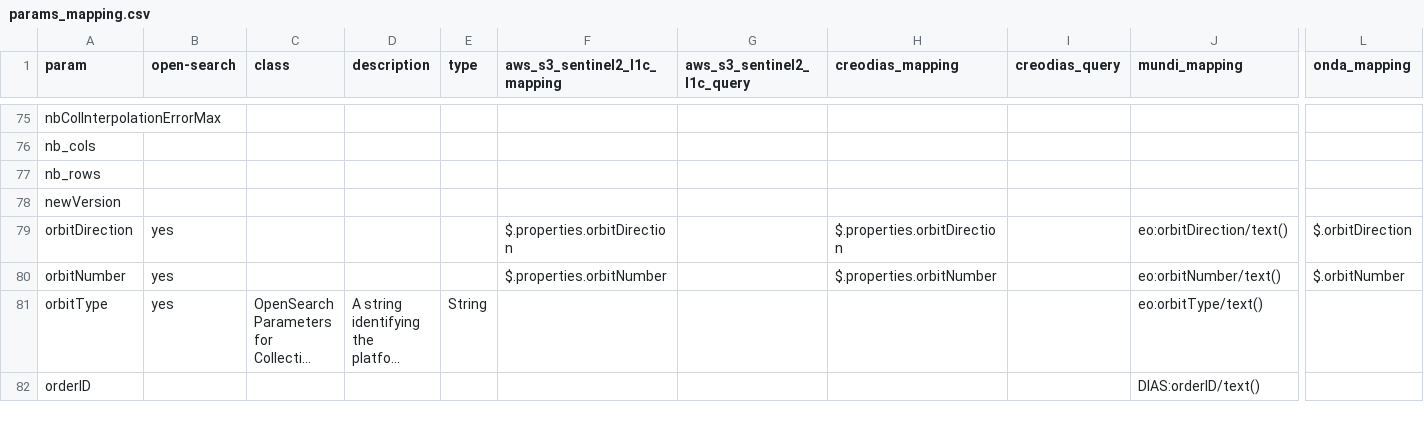
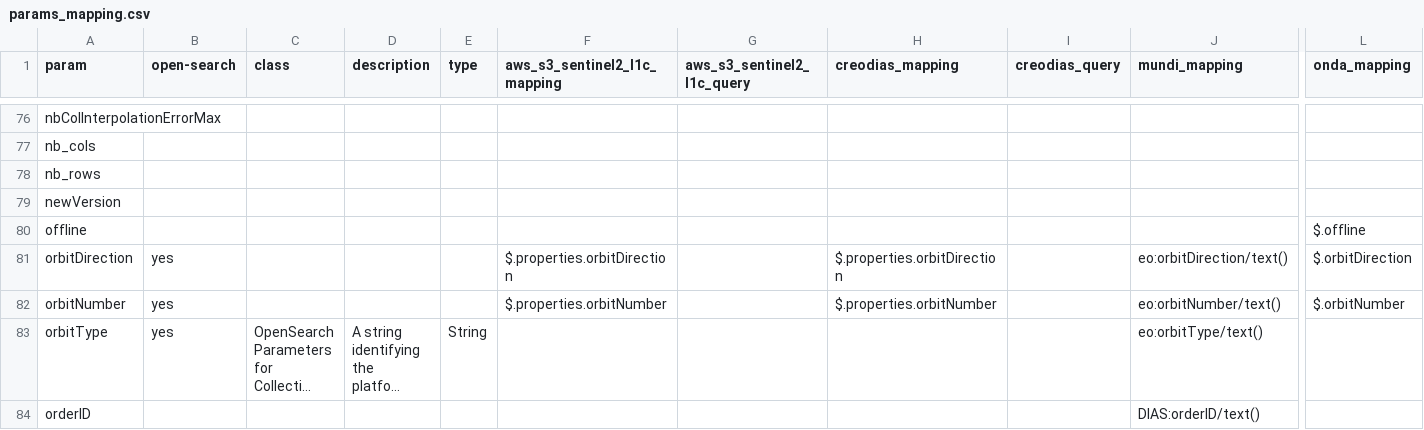
Before and after one commit to CS-SI/eodag, a CSV file: docs/_static/params_mapping.csv, drawn as a sheet; only a part is shown, gaps mark what is left out; long unchanged cells end in …; rows hold the shown columns only; the diff covers the shown part only; the diff names each change by its address in the sheet, - before the commit and + after, or states it on an @@ line.

```diff
--- a/docs/_static/params_mapping.csv
+++ b/docs/_static/params_mapping.csv
+row 80: offline |  |  |  |  |  |  |  |  |  | $.offline
```
Also changed, not shown: 3 added rows, 1 removed row and 7 edited cells elsewhere in this file, 6 other files.
